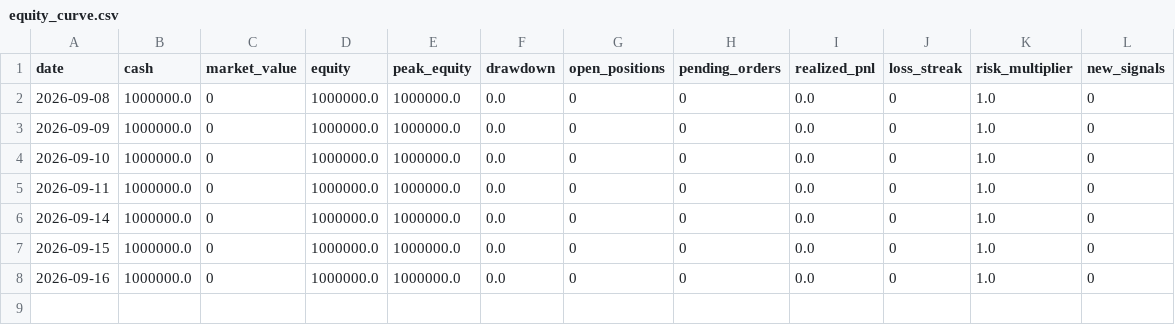
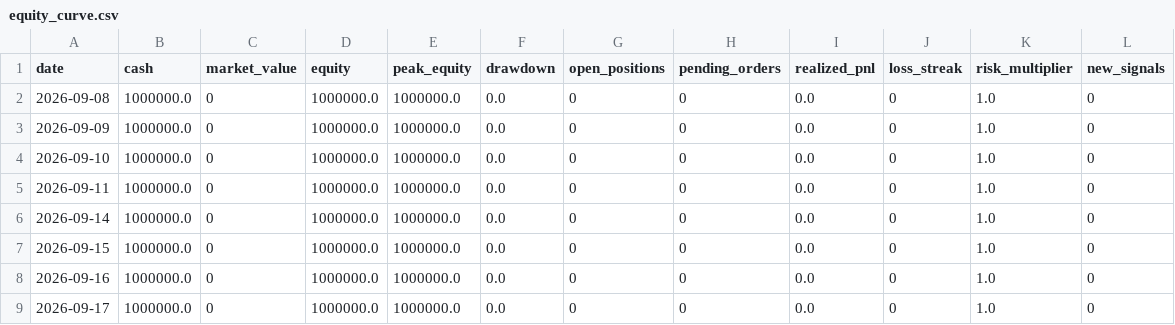
Before and after one commit to imbb6688/A100-Forward, a CSV file: state/equity_curve.csv, drawn as a sheet.

```diff
--- a/state/equity_curve.csv
+++ b/state/equity_curve.csv
@@ -8 +8,2 @@ date,cash,market_value,equity,peak_equity,drawdown,open_positions,pending_orders
 2026-09-16,1000000.0,0,1000000.0,1000000.0,0.0,0,0,0.0,0,1.0,0
+2026-09-17,1000000.0,0,1000000.0,1000000.0,0.0,0,0,0.0,0,1.0,0
```
Also changed, not shown: state/autonomous_journal.csv, 1 other file.
